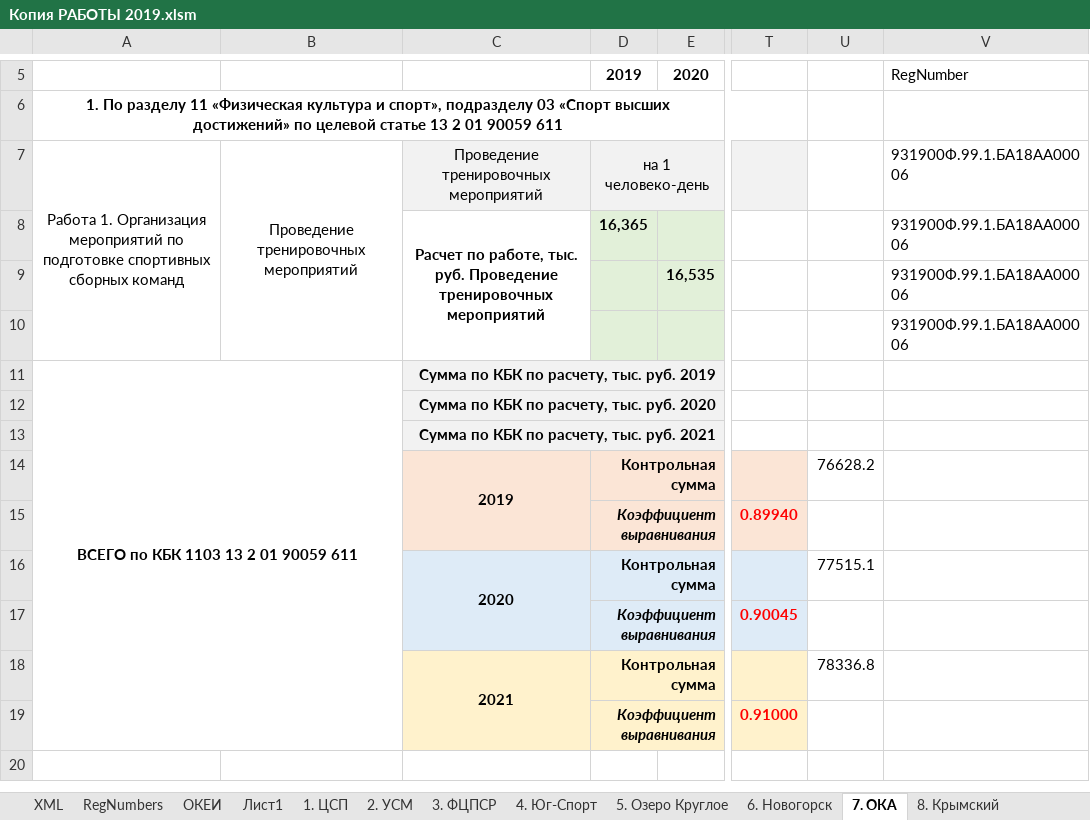
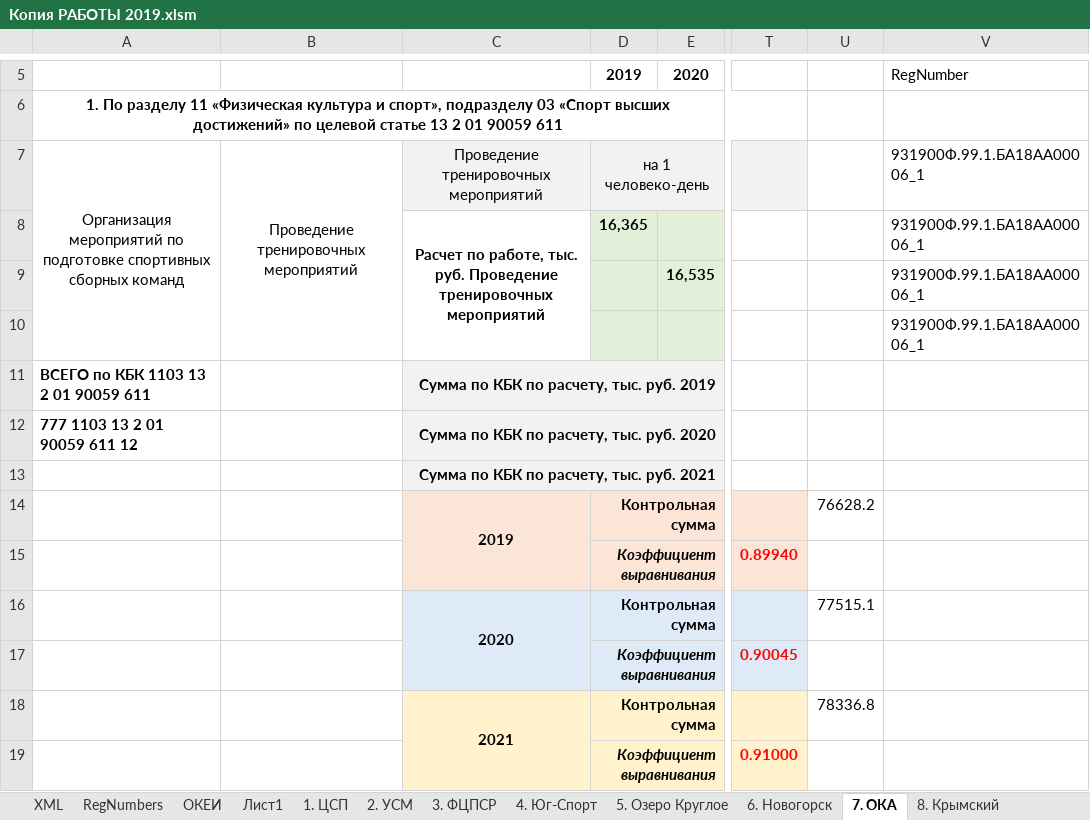
Before and after one commit to kimkarus/eb_vniifk, an Excel workbook: eb/Копия РАБОТЫ 2019.xlsm, sheet 7. ОКА, drawn as a sheet; only a part is shown, gaps mark what is left out; values as stored, in another font and other column widths than the file's, no borders; the diff names each change by its address in the sheet, - before the commit and + after, or states it on an @@ line.

```diff
--- a/eb/Копия РАБОТЫ 2019.xlsm (sheet 7. ОКА)
+++ b/eb/Копия РАБОТЫ 2019.xlsm (sheet 7. ОКА)
-A7: Работа 1. Организация мероприятий…
+A7: Организация мероприятий…
-V7:V10 (RegNumber): 931900Ф.99.1.БА18АА00006
+V7:V10 (RegNumber): 931900Ф.99.1.БА18АА00006_1
-A11 alignment: center
+A11 alignment: left
-A11:B19 merged
-A12: (empty)
+A12: 777 1103 13 2 01 90059 611 12
```
Also changed, not shown: sheet XML, sheet 8. Крымский, sheet 6. Новогорск, sheet 5. Озеро Круглое, sheet 4. Юг-Спорт, sheet 3. ФЦПСР, 1 more sheet, 26 other files.
